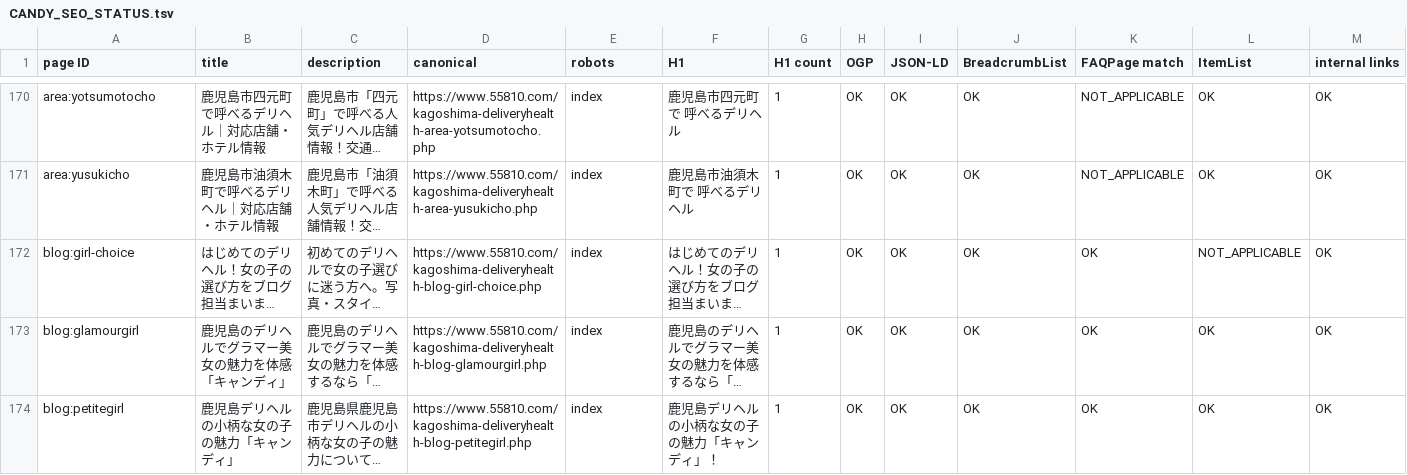
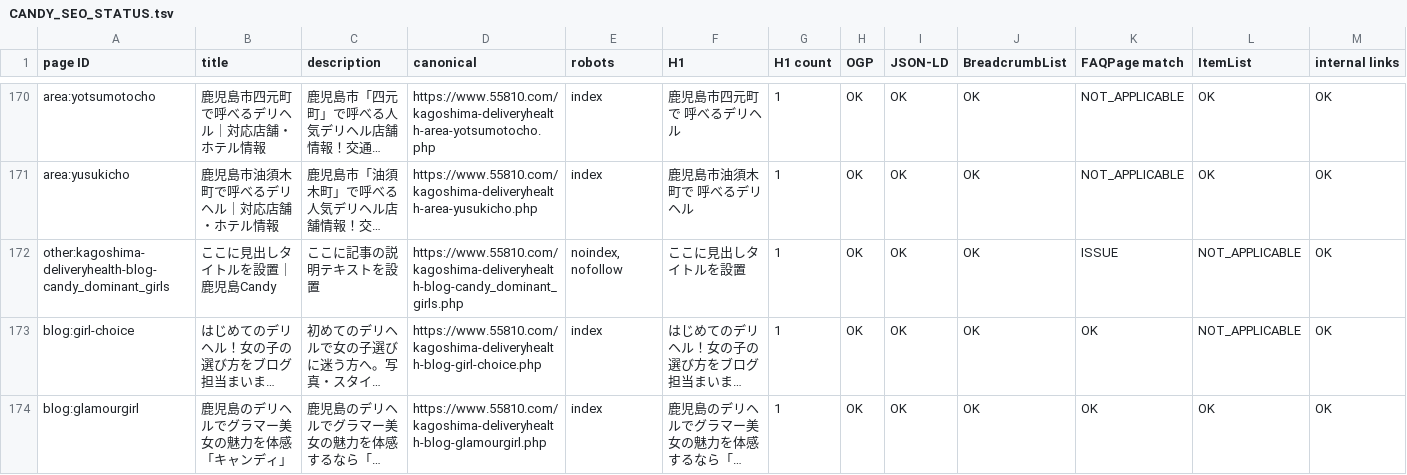
Before and after one commit to makotonishikubo0418-cmd/candy, a TSV file: management/specs/generated/CANDY_SEO_STATUS.tsv, drawn as a sheet; only a part is shown, gaps mark what is left out; the shorter side is filled out with more unchanged rows; long unchanged cells end in …; rows hold the shown columns only; the diff names each change by its address in the sheet, - before the commit and + after, or states it on an @@ line.

```diff
--- a/management/specs/generated/CANDY_SEO_STATUS.tsv
+++ b/management/specs/generated/CANDY_SEO_STATUS.tsv
+row 172: other:kagoshima-deliveryhealth-blog-candy_dominant_girls | ここに見出しタイトルを設置｜鹿児島Candy | ここに記事の説明テキストを設置 | https://www.55810.com/kagoshima-deliveryhealth-blog-candy_dominant_girls.php | noindex, nofollow | ここに見出しタイトルを設置 | 1 | OK | OK | OK | ISSUE | NOT_APPLICABLE | OK
```
Also changed, not shown: management/specs/generated/CANDY_SITE_PAGE_LEDGER.tsv, 23 other files.
